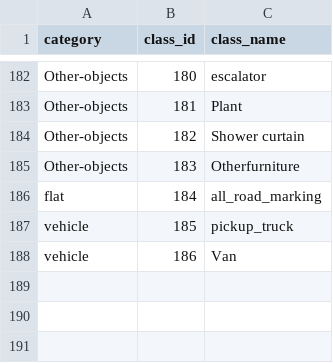
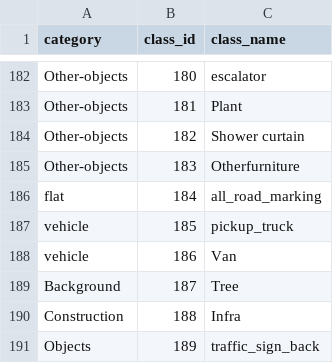
Before and after one commit to gautampawnesh/semseg, a CSV file: configs/_base_/class_mapping/universal_classes.csv, drawn as a sheet; only a part is shown, gaps mark what is left out.

```diff
--- a/configs/_base_/class_mapping/universal_classes.csv
+++ b/configs/_base_/class_mapping/universal_classes.csv
@@ -188 +188,4 @@ vehicle;185;pickup_truck
 vehicle;186;Van
+Background;187;Tree
+Construction;188;Infra
+Objects;189;traffic_sign_back
```
Also changed, not shown: configs/_base_/class_mapping/ade20k_class_mapping.csv, configs/_base_/class_mapping/cityscapes_class_mapping.csv, 15 other files.
